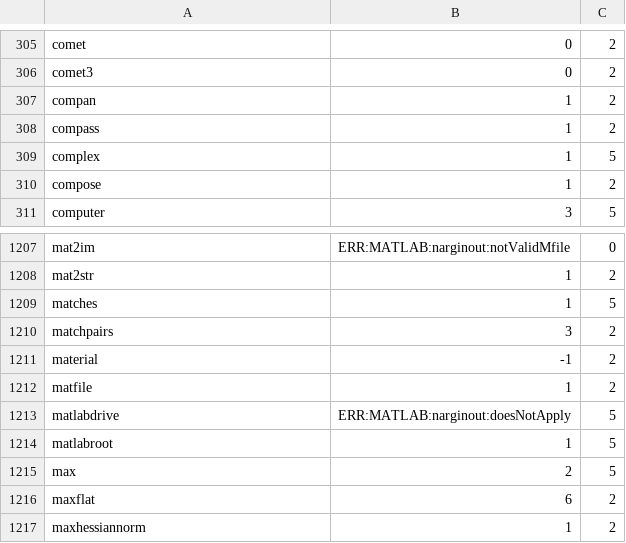
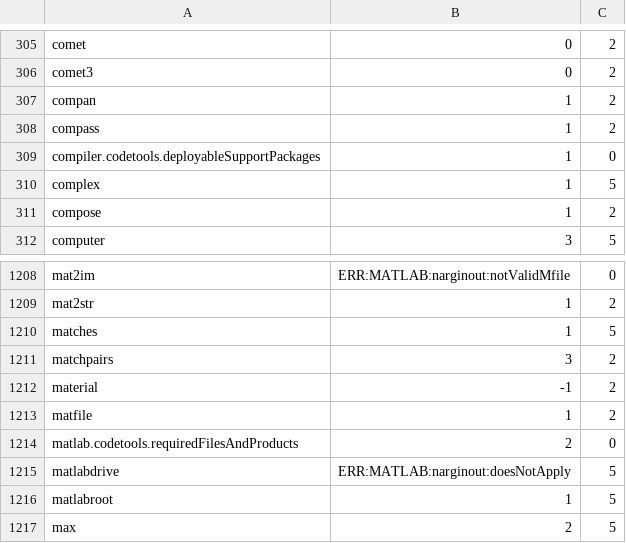
Before and after one commit to carpenterjl/JGraph, a TSV file: tools/matlab-checklist/nargout-r2025b.tsv, drawn as a sheet; only a part is shown, gaps mark what is left out; the shorter side is filled out with more unchanged rows.

```diff
--- a/tools/matlab-checklist/nargout-r2025b.tsv
+++ b/tools/matlab-checklist/nargout-r2025b.tsv
@@ -308,2 +308,3 @@ compan	1	2
 compass	1	2
+compiler.codetools.deployableSupportPackages	1	0
 complex	1	5
@@ -1212,2 +1213,3 @@ material	-1	2
 matfile	1	2
+matlab.codetools.requiredFilesAndProducts	2	0
 matlabdrive	ERR:MATLAB:narginout:doesNotApply	5
```
Also changed, not shown: tools/matlab-checklist/matlab-r2025b-dispatch.csv, 33 other files.
